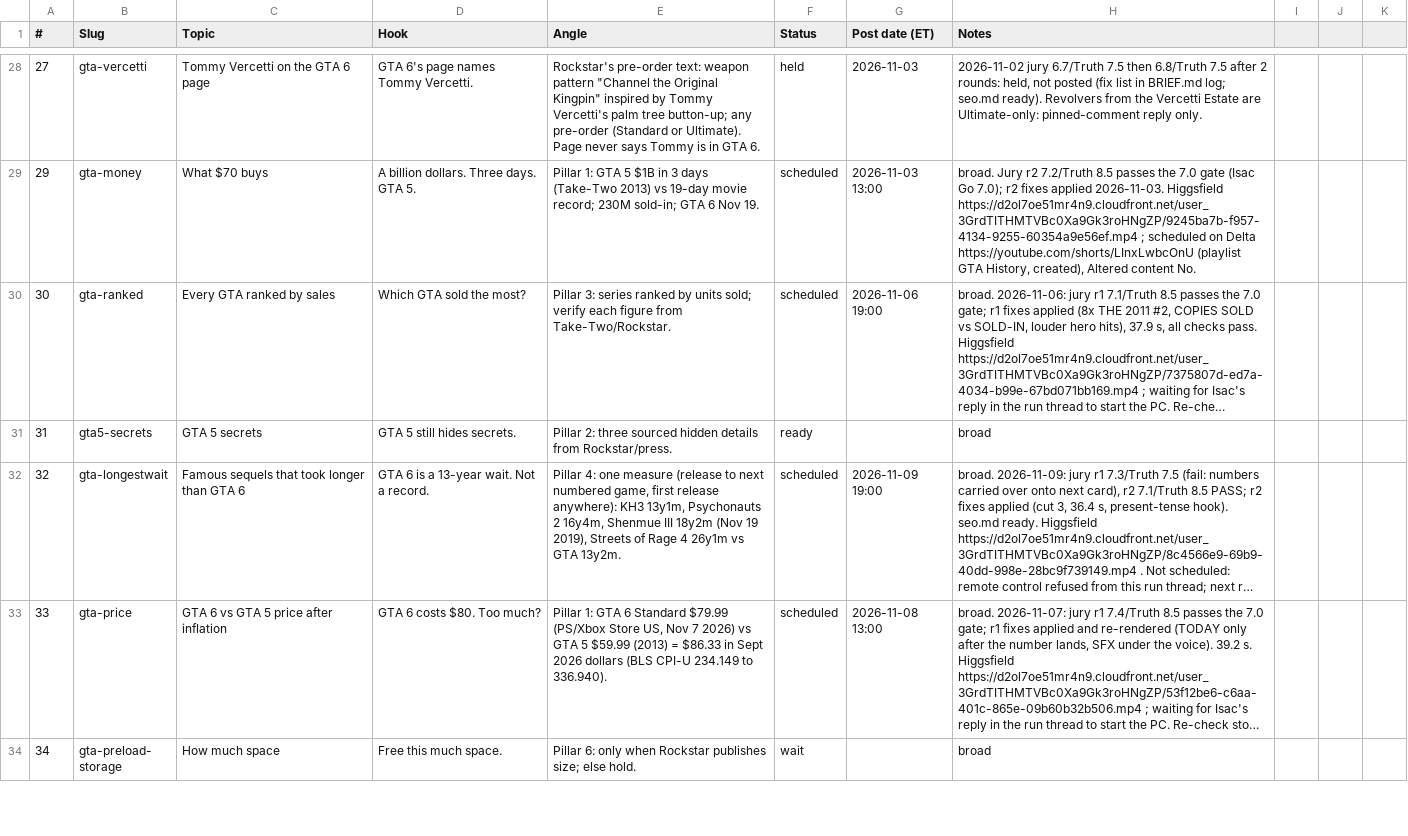
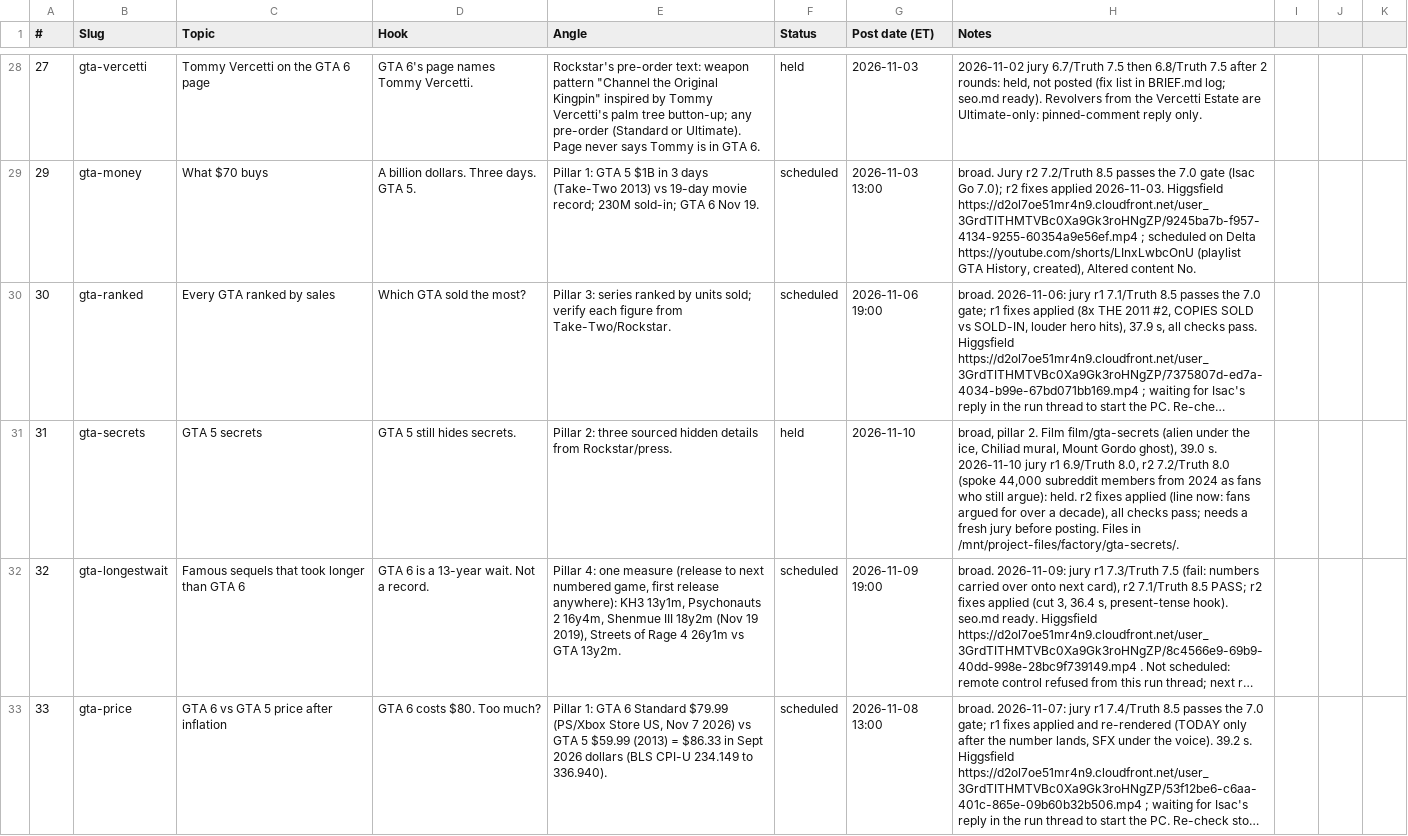
Before and after one commit to Wrexist/molindesign, a CSV file: delta/backlog.csv, drawn as a sheet; only a part is shown, gaps mark what is left out; the shorter side is filled out with more unchanged rows; long unchanged cells end in …; the diff names each change by its address in the sheet, - before the commit and + after, or states it on an @@ line.

```diff
--- a/delta/backlog.csv
+++ b/delta/backlog.csv
-B31 (Slug): gta5-secrets
+B31 (Slug): gta-secrets
-F31 (Status): ready
+F31 (Status): held
-G31 (Post date (ET)): (empty)
+G31 (Post date (ET)): 2026-11-10
-H31 (Notes): broad
+H31 (Notes): broad, pillar 2. Film film/gta-secrets (alien under the ice, Chiliad mural, Mount Gordo ghost), 39.0 s. 2026-11-10 jury r1 6.9/Truth 8.0, r2 7.2/Truth 8.0 (spoke 44,000 subreddit members from 2024 as fans who still argue): held. r2 fixes applied (line now: fans argued for over a decade), all checks pass; needs a fresh jury before posting. Files in /mnt/project-files/factory/gta-secrets/.
```
Also changed, not shown: 14 other files.
